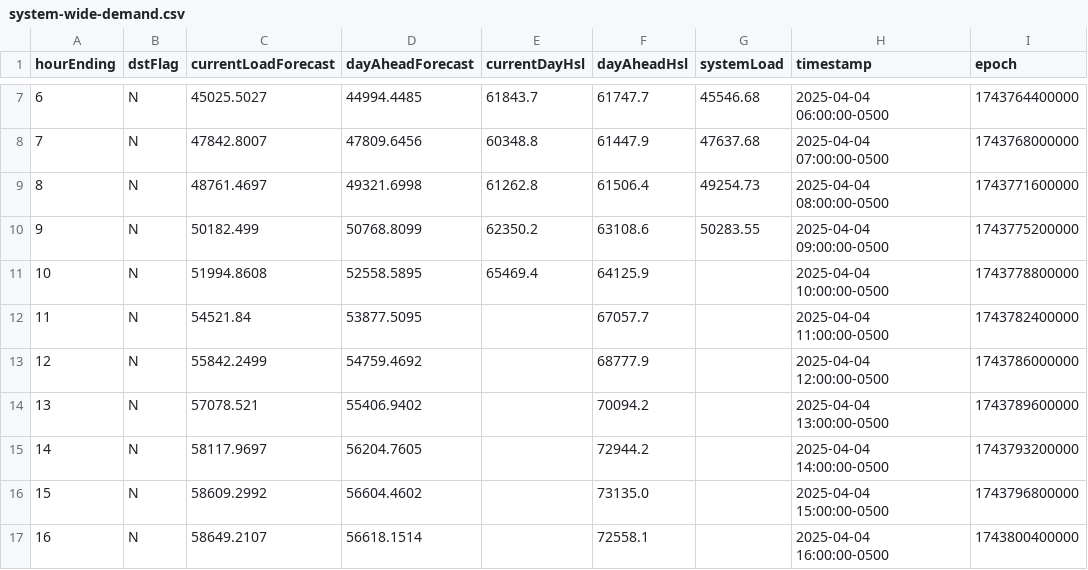
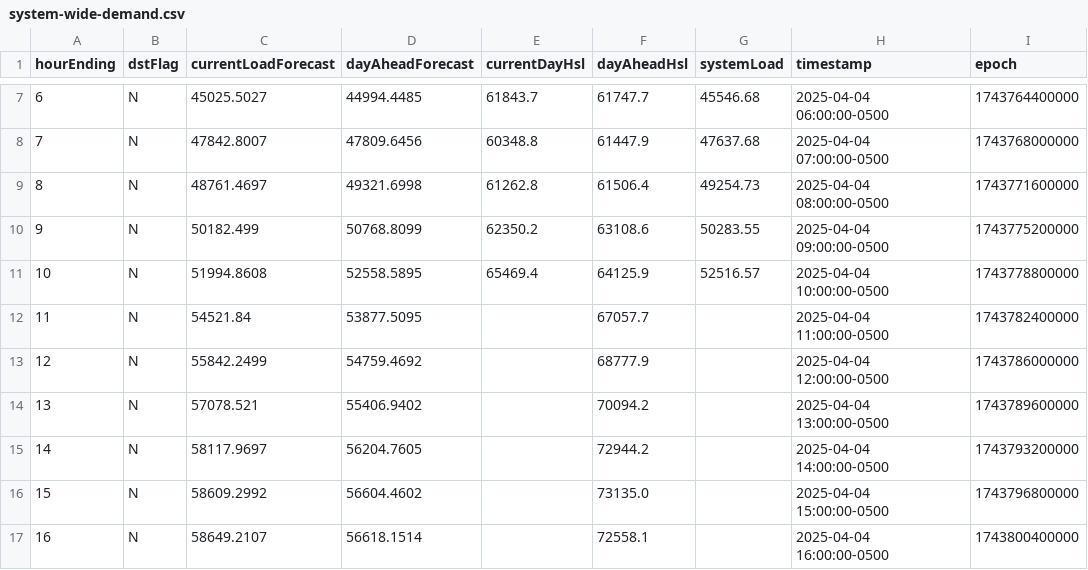
Before and after one commit to DallasMorningNews/FNTX_ercot, a CSV file: data/raw/environment/system-wide-demand.csv, drawn as a sheet; only a part is shown, gaps mark what is left out.

```diff
--- a/data/raw/environment/system-wide-demand.csv
+++ b/data/raw/environment/system-wide-demand.csv
@@ -10,3 +10,3 @@ hourEnding,dstFlag,currentLoadForecast,dayAheadForecast,currentDayHsl,dayAheadHs
 9,N,50182.499,50768.8099,62350.2,63108.6,50283.55,2025-04-04 09:00:00-0500,1743775200000
-10,N,51994.8608,52558.5895,65469.4,64125.9,,2025-04-04 10:00:00-0500,1743778800000
+10,N,51994.8608,52558.5895,65469.4,64125.9,52516.57,2025-04-04 10:00:00-0500,1743778800000
 11,N,54521.84,53877.5095,,67057.7,,2025-04-04 11:00:00-0500,1743782400000
```
Also changed, not shown: data/raw/environment/supply-demand.csv.
